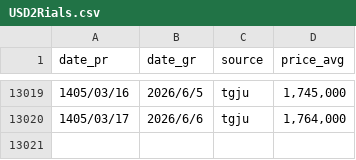
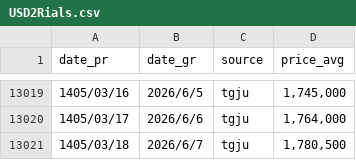
Before and after one commit to alirezach/usd2Rials-tracker, a CSV file: USD2Rials.csv, drawn as a sheet; only a part is shown, gaps mark what is left out.

```diff
--- a/USD2Rials.csv
+++ b/USD2Rials.csv
@@ -13020 +13020,2 @@ date_pr,date_gr,source,price_avg
 1405/03/17,2026/6/6,tgju,"1,764,000"
+1405/03/18,2026/6/7,tgju,"1,780,500"
```
Also changed, not shown: 3 other files.
